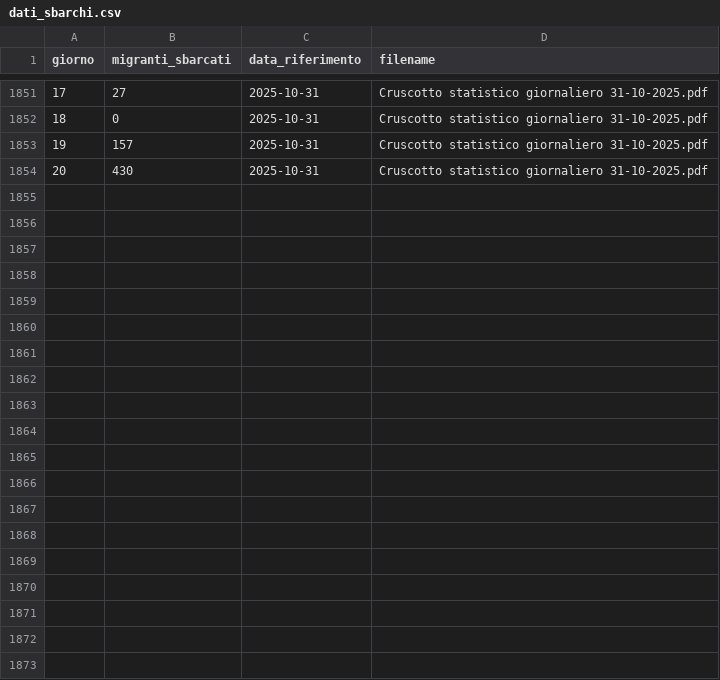
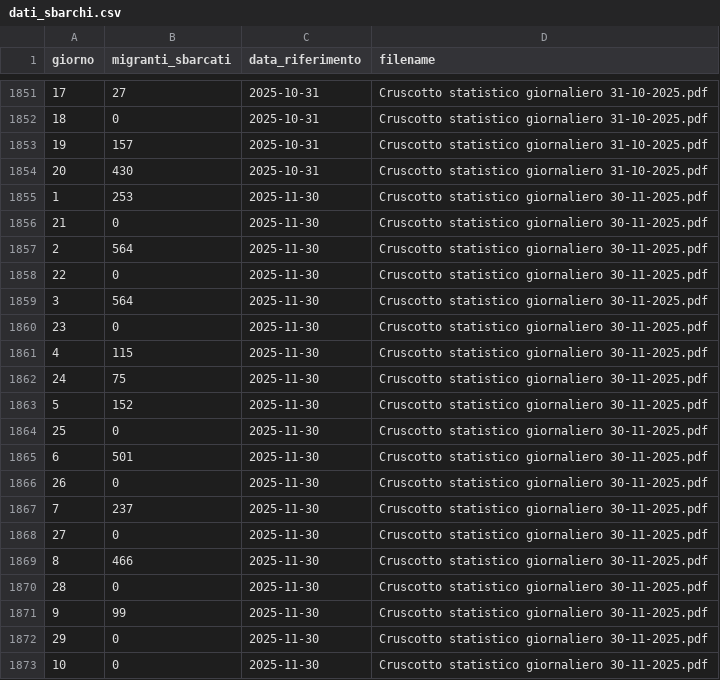
Before and after one commit to paoloRi/MDA_2025_progetto_tesi, a CSV file: output/dati_sbarchi.csv, drawn as a sheet; only a part is shown, gaps mark what is left out; the diff covers the shown part only.

```diff
--- a/output/dati_sbarchi.csv
+++ b/output/dati_sbarchi.csv
@@ -1854 +1854,20 @@ giorno,migranti_sbarcati,data_riferimento,filename
 20,430,2025-10-31,Cruscotto statistico giornaliero 31-10-2025.pdf
+1,253,2025-11-30,Cruscotto statistico giornaliero 30-11-2025.pdf
+21,0,2025-11-30,Cruscotto statistico giornaliero 30-11-2025.pdf
+2,564,2025-11-30,Cruscotto statistico giornaliero 30-11-2025.pdf
+22,0,2025-11-30,Cruscotto statistico giornaliero 30-11-2025.pdf
+3,564,2025-11-30,Cruscotto statistico giornaliero 30-11-2025.pdf
+23,0,2025-11-30,Cruscotto statistico giornaliero 30-11-2025.pdf
+4,115,2025-11-30,Cruscotto statistico giornaliero 30-11-2025.pdf
+24,75,2025-11-30,Cruscotto statistico giornaliero 30-11-2025.pdf
+5,152,2025-11-30,Cruscotto statistico giornaliero 30-11-2025.pdf
+25,0,2025-11-30,Cruscotto statistico giornaliero 30-11-2025.pdf
+6,501,2025-11-30,Cruscotto statistico giornaliero 30-11-2025.pdf
+26,0,2025-11-30,Cruscotto statistico giornaliero 30-11-2025.pdf
+7,237,2025-11-30,Cruscotto statistico giornaliero 30-11-2025.pdf
+27,0,2025-11-30,Cruscotto statistico giornaliero 30-11-2025.pdf
+8,466,2025-11-30,Cruscotto statistico giornaliero 30-11-2025.pdf
+28,0,2025-11-30,Cruscotto statistico giornaliero 30-11-2025.pdf
+9,99,2025-11-30,Cruscotto statistico giornaliero 30-11-2025.pdf
+29,0,2025-11-30,Cruscotto statistico giornaliero 30-11-2025.pdf
+10,0,2025-11-30,Cruscotto statistico giornaliero 30-11-2025.pdf
```
Also changed, not shown: 11 added rows elsewhere in this file, output/dati_accoglienza.csv, output/dati_nazionalita.csv, 3 other files.
